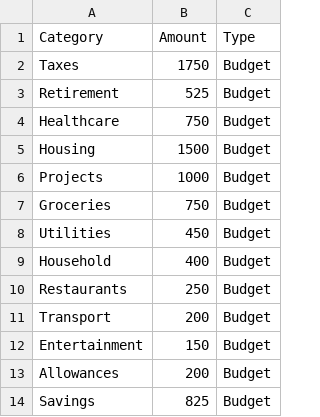
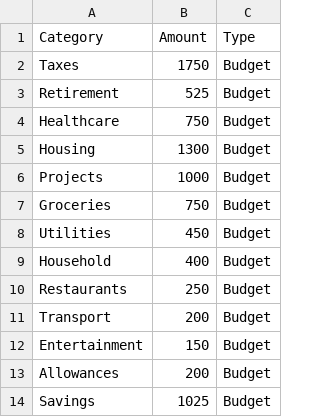
Before and after one commit to wasabipesto/beehive, a CSV file: src/budget/income-budget.csv, drawn as a sheet.

Commit message:
budget tweaks

```diff
--- a/src/budget/income-budget.csv
+++ b/src/budget/income-budget.csv
@@ -4,3 +4,3 @@ Retirement,525,Budget
 Healthcare,750,Budget
-Housing,1500,Budget
+Housing,1300,Budget
 Projects,1000,Budget
@@ -13,2 +13,2 @@ Entertainment,150,Budget
 Allowances,200,Budget
-Savings,825,Budget
+Savings,1025,Budget
```
Also changed, not shown: 1 other file.
